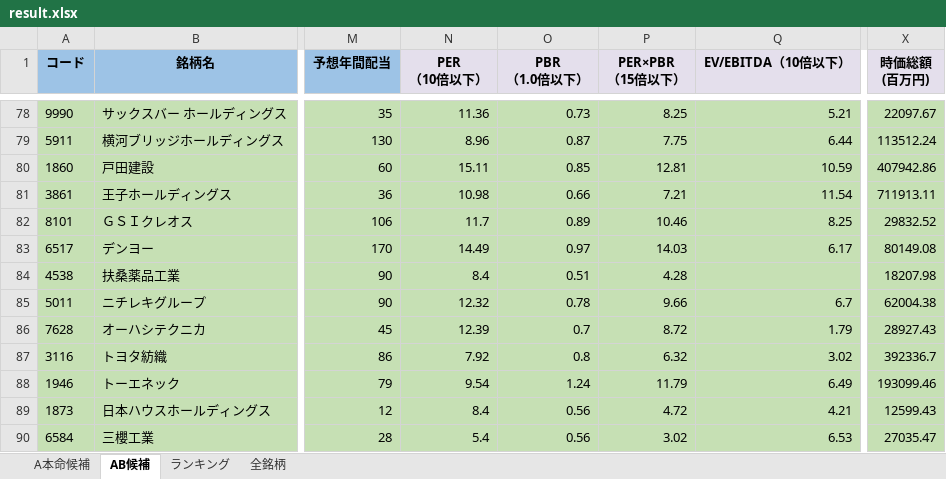
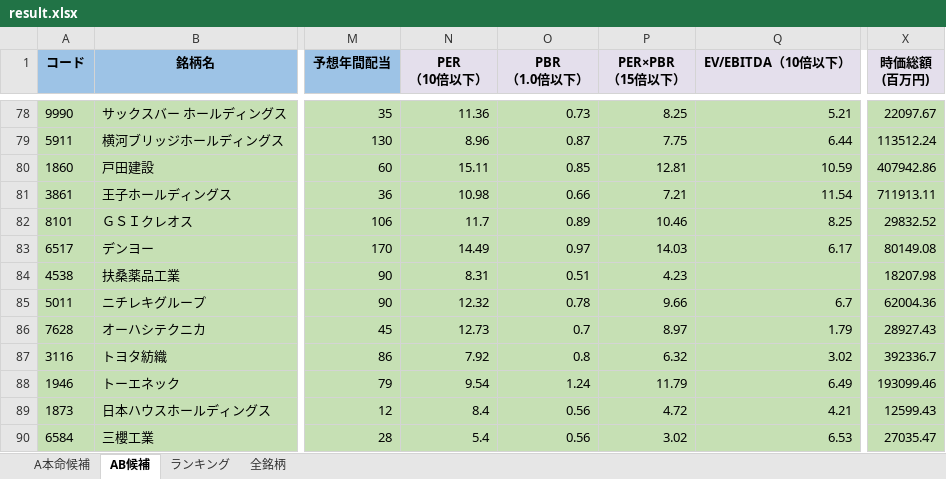
Before and after one commit to ku0909/screening, an Excel workbook: result.xlsx, sheet AB候補, drawn as a sheet; only a part is shown, gaps mark what is left out; values as stored, in another font and other column widths than the file's, no borders; the diff covers the shown part only; the diff names each change by its address in the sheet, - before the commit and + after, or states it on an @@ line.

```diff
--- a/result.xlsx (sheet AB候補)
+++ b/result.xlsx (sheet AB候補)
-N84 (PER （10倍以下）): 8.4
+N84 (PER （10倍以下）): 8.31
-P84 (PER×PBR （15倍以下）): 4.28
+P84 (PER×PBR （15倍以下）): 4.23
-X85 (時価総額 (百万円)): 62004.38
+X85 (時価総額 (百万円)): 62004.36
-N86 (PER （10倍以下）): 12.39
+N86 (PER （10倍以下）): 12.73
-P86 (PER×PBR （15倍以下）): 8.72
+P86 (PER×PBR （15倍以下）): 8.97
```
Also changed, not shown: 3 added rows, 3 removed rows and 58 edited cells elsewhere in this sheet, sheet 全銘柄, sheet A本命候補, sheet ランキング, 1 other file.
